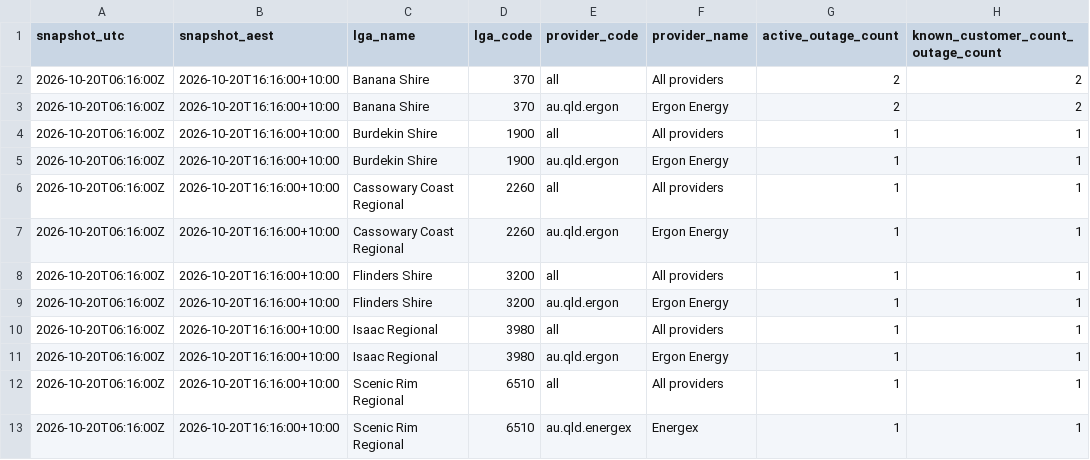
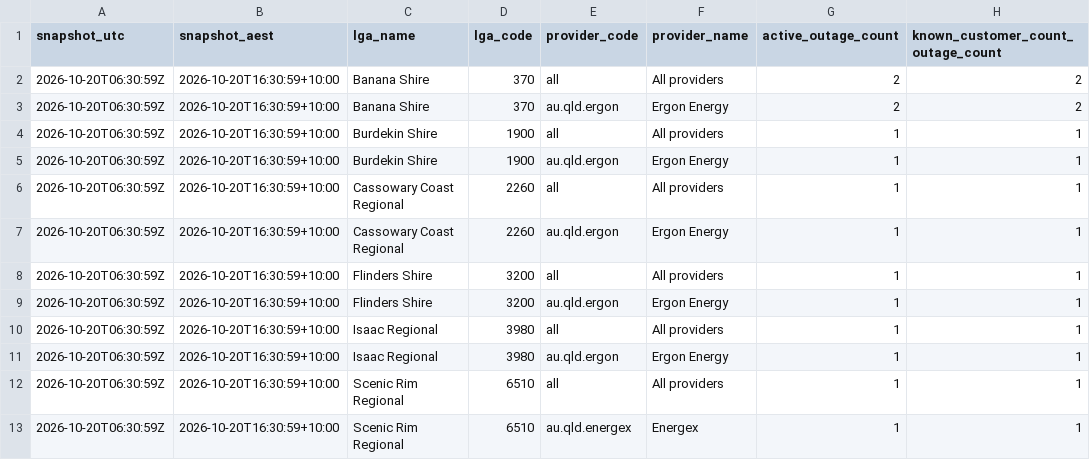
Before and after one commit to gowlettluke/qldpoweroutages, a CSV file: data/lga_totals_latest.csv, drawn as a sheet; only a part is shown; the diff names each change by its address in the sheet, - before the commit and + after, or states it on an @@ line.

```diff
--- a/data/lga_totals_latest.csv
+++ b/data/lga_totals_latest.csv
-A2:A13 (snapshot_utc): 2026-10-20T06:16:00Z
+A2:A13 (snapshot_utc): 2026-10-20T06:30:59Z
-B2:B13 (snapshot_aest): 2026-10-20T16:16:00+10:00
+B2:B13 (snapshot_aest): 2026-10-20T16:30:59+10:00
```
Also changed, not shown: data/lga_cumulative_48h.csv, data/lga_totals_48h.csv, 4 other files.
